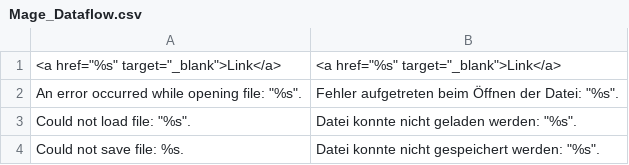
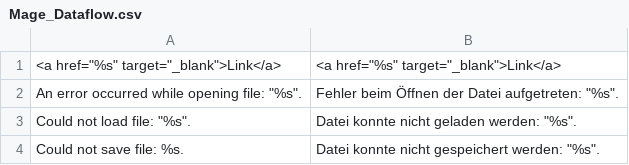
Before and after one commit to riconeitzel/German_LocalePack_de_DE, a CSV file: app/locale/de_DE/Mage_Dataflow.csv, drawn as a sheet; only a part is shown.

Commit message:
Satzbau korrigiert

```diff
--- a/app/locale/de_DE/Mage_Dataflow.csv
+++ b/app/locale/de_DE/Mage_Dataflow.csv
@@ -1,3 +1,3 @@
 "<a href=""%s"" target=""_blank"">Link</a>","<a href=""%s"" target=""_blank"">Link</a>"
-"An error occurred while opening file: ""%s"".","Fehler aufgetreten beim Öffnen der Datei: ""%s""."
+"An error occurred while opening file: ""%s"".","Fehler beim Öffnen der Datei aufgetreten: ""%s""."
 "Could not load file: ""%s"".","Datei konnte nicht geladen werden: ""%s""."
```
